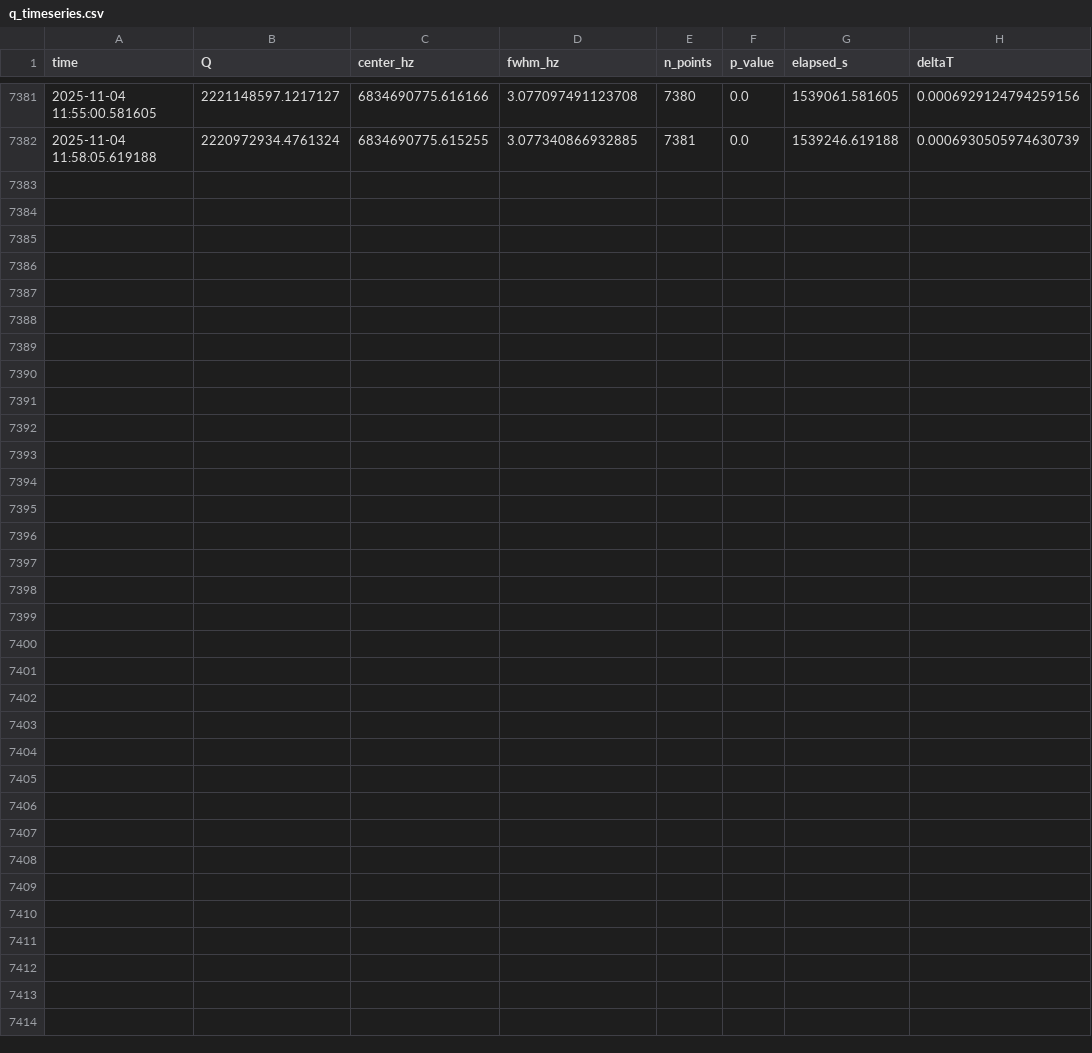
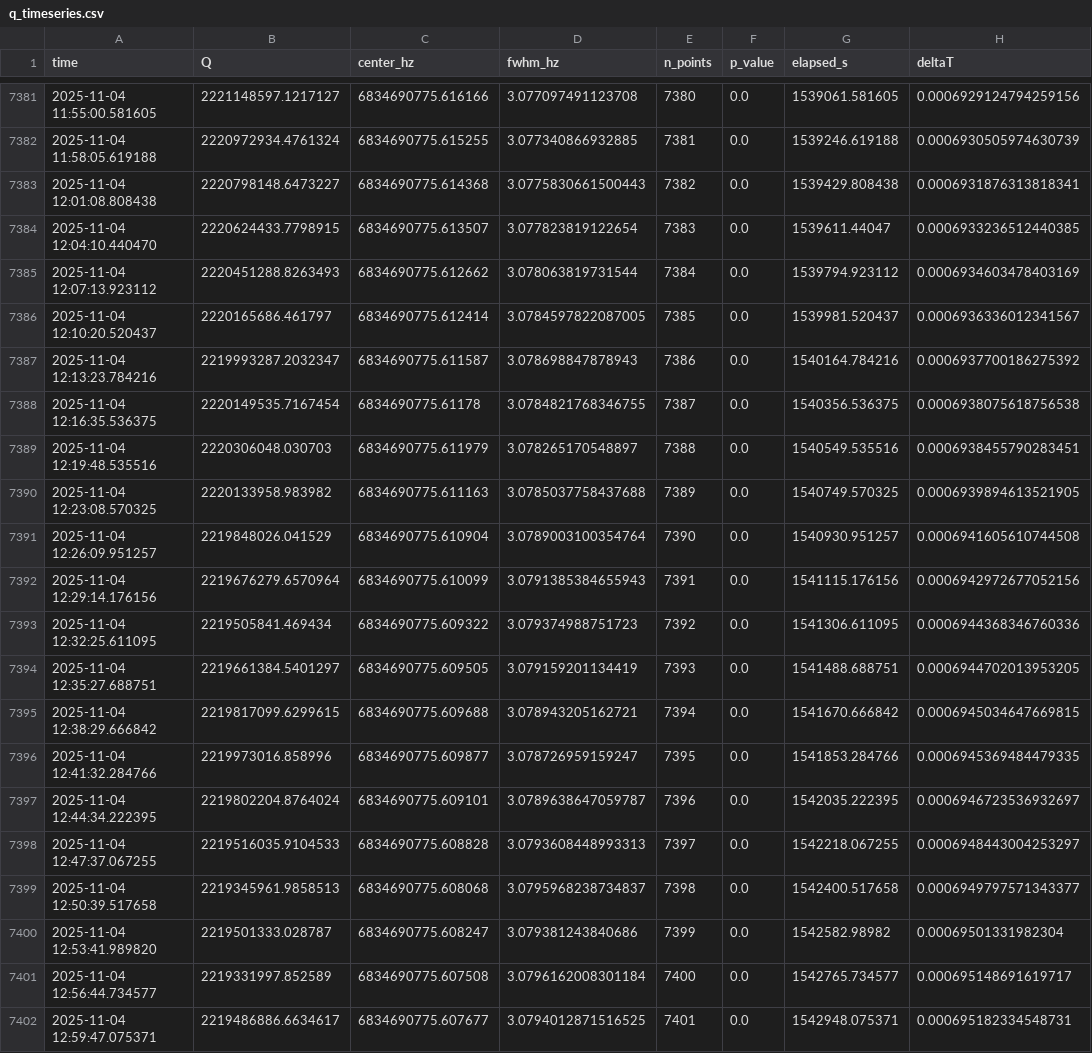
Before and after one commit to lucashill3062/Data, a CSV file: plots/q_timeseries.csv, drawn as a sheet; only a part is shown, gaps mark what is left out; the diff names each change by its address in the sheet, - before the commit and + after, or states it on an @@ line.

Commit message:
Update Q plots and timeseries (2025-11-04 21:01:13Z)

```diff
--- a/plots/q_timeseries.csv
+++ b/plots/q_timeseries.csv
+row 7383: 2025-11-04 12:01:08.808438 | 2220798148.6473227 | 6834690775.614368 | 3.0775830661500443 | 7382 | 0.0 | 1539429.808438 | 0.0006931876313818341
+row 7384: 2025-11-04 12:04:10.440470 | 2220624433.7798915 | 6834690775.613507 | 3.077823819122654 | 7383 | 0.0 | 1539611.44047 | 0.0006933236512440385
+row 7385: 2025-11-04 12:07:13.923112 | 2220451288.8263493 | 6834690775.612662 | 3.078063819731544 | 7384 | 0.0 | 1539794.923112 | 0.0006934603478403169
+row 7386: 2025-11-04 12:10:20.520437 | 2220165686.461797 | 6834690775.612414 | 3.0784597822087005 | 7385 | 0.0 | 1539981.520437 | 0.0006936336012341567
+row 7387: 2025-11-04 12:13:23.784216 | 2219993287.2032347 | 6834690775.611587 | 3.078698847878943 | 7386 | 0.0 | 1540164.784216 | 0.0006937700186275392
+row 7388: 2025-11-04 12:16:35.536375 | 2220149535.7167454 | 6834690775.61178 | 3.0784821768346755 | 7387 | 0.0 | 1540356.536375 | 0.0006938075618756538
+row 7389: 2025-11-04 12:19:48.535516 | 2220306048.030703 | 6834690775.611979 | 3.078265170548897 | 7388 | 0.0 | 1540549.535516 | 0.0006938455790283451
+row 7390: 2025-11-04 12:23:08.570325 | 2220133958.983982 | 6834690775.611163 | 3.0785037758437688 | 7389 | 0.0 | 1540749.570325 | 0.0006939894613521905
+row 7391: 2025-11-04 12:26:09.951257 | 2219848026.041529 | 6834690775.610904 | 3.0789003100354764 | 7390 | 0.0 | 1540930.951257 | 0.0006941605610744508
+row 7392: 2025-11-04 12:29:14.176156 | 2219676279.6570964 | 6834690775.610099 | 3.0791385384655943 | 7391 | 0.0 | 1541115.176156 | 0.0006942972677052156
+row 7393: 2025-11-04 12:32:25.611095 | 2219505841.469434 | 6834690775.609322 | 3.079374988751723 | 7392 | 0.0 | 1541306.611095 | 0.0006944368346760336
+row 7394: 2025-11-04 12:35:27.688751 | 2219661384.5401297 | 6834690775.609505 | 3.079159201134419 | 7393 | 0.0 | 1541488.688751 | 0.0006944702013953205
+row 7395: 2025-11-04 12:38:29.666842 | 2219817099.6299615 | 6834690775.609688 | 3.078943205162721 | 7394 | 0.0 | 1541670.666842 | 0.0006945034647669815
+row 7396: 2025-11-04 12:41:32.284766 | 2219973016.858996 | 6834690775.609877 | 3.078726959159247 | 7395 | 0.0 | 1541853.284766 | 0.0006945369484479335
+row 7397: 2025-11-04 12:44:34.222395 | 2219802204.8764024 | 6834690775.609101 | 3.0789638647059787 | 7396 | 0.0 | 1542035.222395 | 0.0006946723536932697
+row 7398: 2025-11-04 12:47:37.067255 | 2219516035.9104533 | 6834690775.608828 | 3.0793608448993313 | 7397 | 0.0 | 1542218.067255 | 0.0006948443004253297
+row 7399: 2025-11-04 12:50:39.517658 | 2219345961.9858513 | 6834690775.608068 | 3.0795968238734837 | 7398 | 0.0 | 1542400.517658 | 0.0006949797571343377
+row 7400: 2025-11-04 12:53:41.989820 | 2219501333.028787 | 6834690775.608247 | 3.079381243840686 | 7399 | 0.0 | 1542582.98982 | 0.00069501331982304
+row 7401: 2025-11-04 12:56:44.734577 | 2219331997.852589 | 6834690775.607508 | 3.0796162008301184 | 7400 | 0.0 | 1542765.734577 | 0.000695148691619717
+row 7402: 2025-11-04 12:59:47.075371 | 2219486886.6634617 | 6834690775.607677 | 3.0794012871516525 | 7401 | 0.0 | 1542948.075371 | 0.000695182334548731
```
Also changed, not shown: 3 other files.
